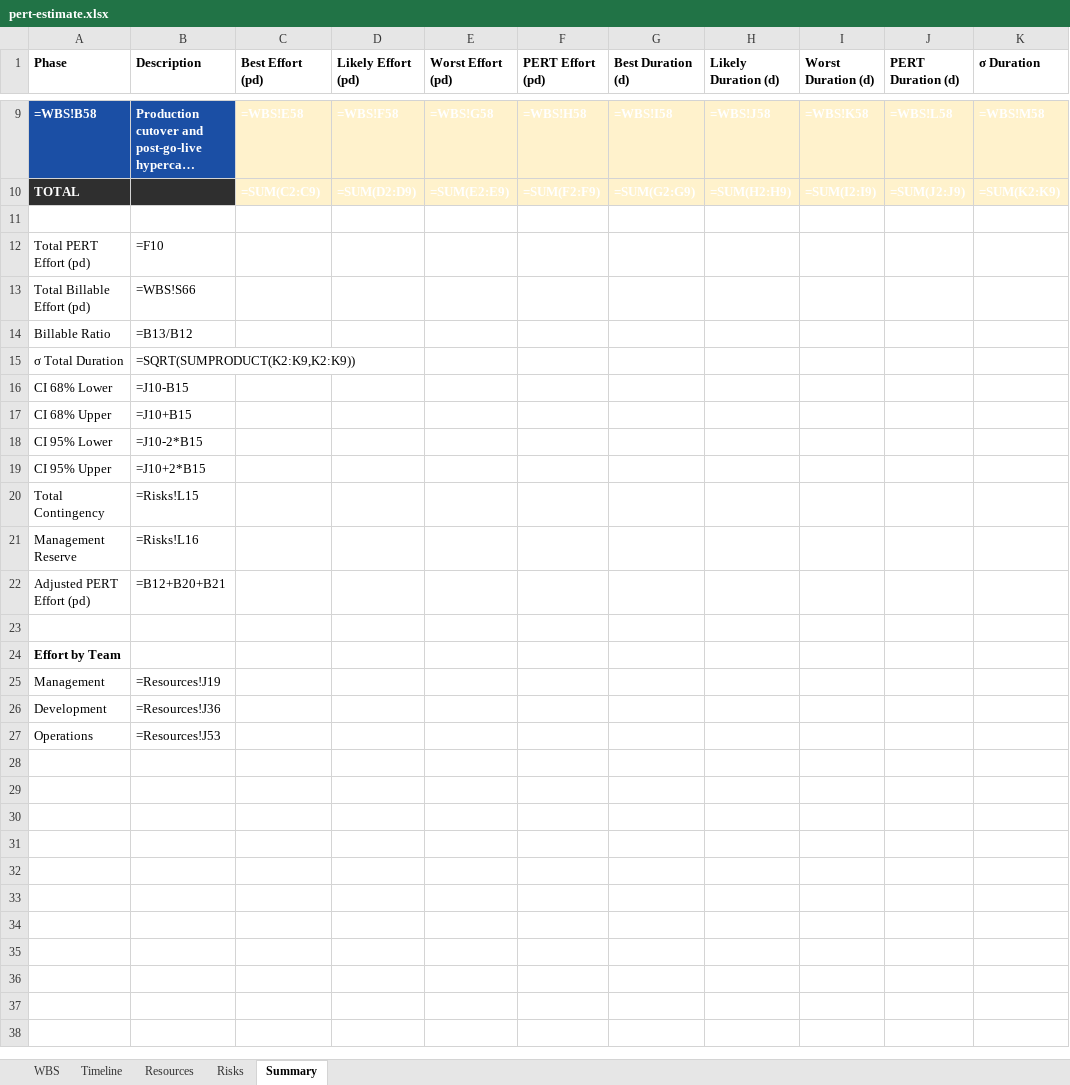
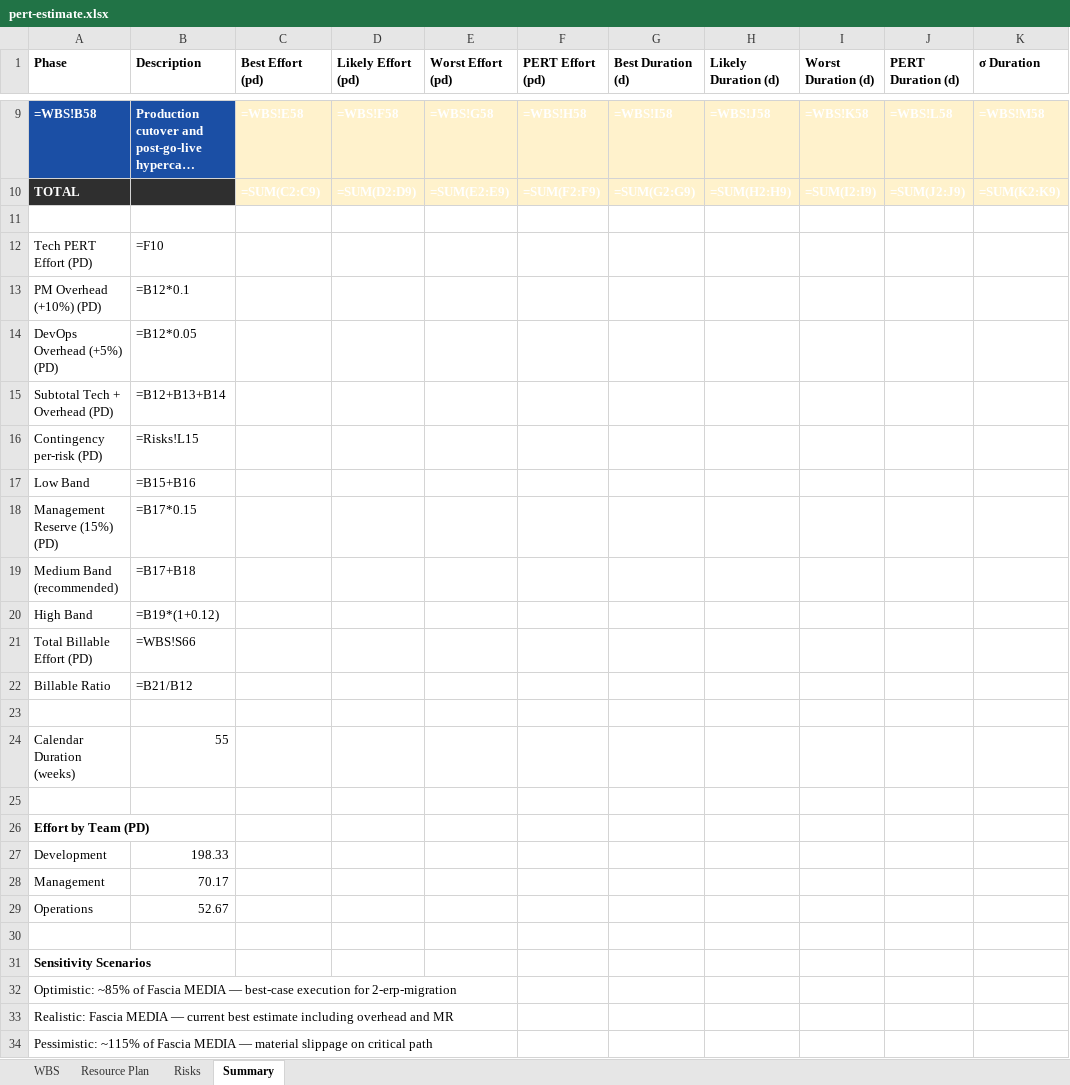
Before and after one commit to MrBogomips/claude-code, an Excel workbook: project-management/skills/pmo-pert-estimate/examples/scenario-2-erp-migration/pert-estimate.xlsx, sheet Summary, drawn as a sheet; only a part is shown, gaps mark what is left out; long unchanged cells end in …; values as stored, in another font and other column widths than the file's, no borders; formulas without a stored value are shown as written; removed rows and columns are numbered as before the commit, all else as after; the diff names each change by its address in the sheet, - before the commit and + after, or states it on an @@ line.

```diff
--- a/project-management/skills/pmo-pert-estimate/examples/scenario-2-erp-migration/pert-estimate.xlsx (sheet Summary)
+++ b/project-management/skills/pmo-pert-estimate/examples/scenario-2-erp-migration/pert-estimate.xlsx (sheet Summary)
-sheet tab: Timeline
+sheet tab: Resource Plan
-sheet tab: Resources
-A12 (Phase): Total PERT Effort (pd)
+A12 (Phase): Tech PERT Effort (PD)
+row 13: PM Overhead (+10%) (PD) | =B12*0.1
+row 14: DevOps Overhead (+5%) (PD) | =B12*0.05
+row 15: Subtotal Tech + Overhead (PD) | =B12+B13+B14
+row 16: Contingency per-risk (PD) | =Risks!L15
+row 17: Low Band | =B15+B16
+row 18: Management Reserve (15%) (PD) | =B17*0.15
+row 19: Medium Band (recommended) | =B17+B18
+row 20: High Band | =B19*(1+0.12)
-A21 (Phase): Total Billable Effort (pd)
+A21 (Phase): Total Billable Effort (PD)
-B22 (Description): =B13/B12
+B22 (Description): =B21/B12
-row 15: σ Total Duration | =SQRT(SUMPRODUCT(K2:K9,K2:K9))
-row 16: CI 68% Lower | =J10-B15
-row 17: CI 68% Upper | =J10+B15
-row 18: CI 95% Lower | =J10-2*B15
-row 19: CI 95% Upper | =J10+2*B15
-row 20: Total Contingency | =Risks!L15
-row 21: Management Reserve | =Risks!L16
-row 22: Adjusted PERT Effort (pd) | =B12+B20+B21
+row 24: Calendar Duration (weeks) | 55
+row 25: (empty)
-A26 (Phase): Effort by Team
+A26 (Phase): Effort by Team (PD)
+row 27: Development | 198.33
-B28 (Description): =Resources!J19
+B28 (Description): 70.17
-row 26: Development | =Resources!J36
-B29 (Description): =Resources!J53
+B29 (Description): 52.67
+row 30: (empty)
+row 31: Sensitivity Scenarios
+row 32: Optimistic: ~85% of Fascia MEDIA — best-case execution for 2-erp-migration
+row 33: Realistic: Fascia MEDIA — current best estimate including overhead and MR
+row 34: Pessimistic: ~115% of Fascia MEDIA — material slippage on critical path
```
Also changed, not shown: sheet Resource Plan, sheet Risks, project-management/skills/pmo-pert-estimate/examples/scenario-1-website-redesign/pert-estimate.xlsx, project-management/skills/pmo-pert-estimate/examples/scenario-3-mobile-app/pert-estimate.xlsx, 12 other files.
